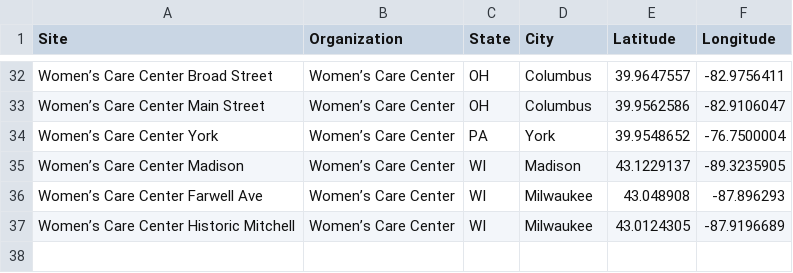
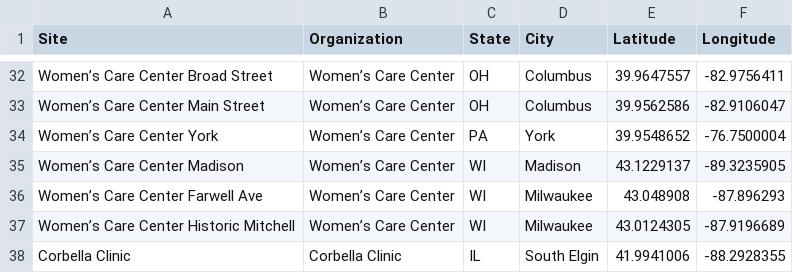
Before and after one commit to MassMove/AbortionMisinformation, a CSV file: Sites.csv, drawn as a sheet; only a part is shown, gaps mark what is left out; the diff names each change by its address in the sheet, - before the commit and + after, or states it on an @@ line.

```diff
--- a/Sites.csv
+++ b/Sites.csv
+row 38: Corbella Clinic | Corbella Clinic | IL | South Elgin | 41.9941006 | -88.2928355
```
Also changed, not shown: GoogleMaps.csv, 1 other file.
